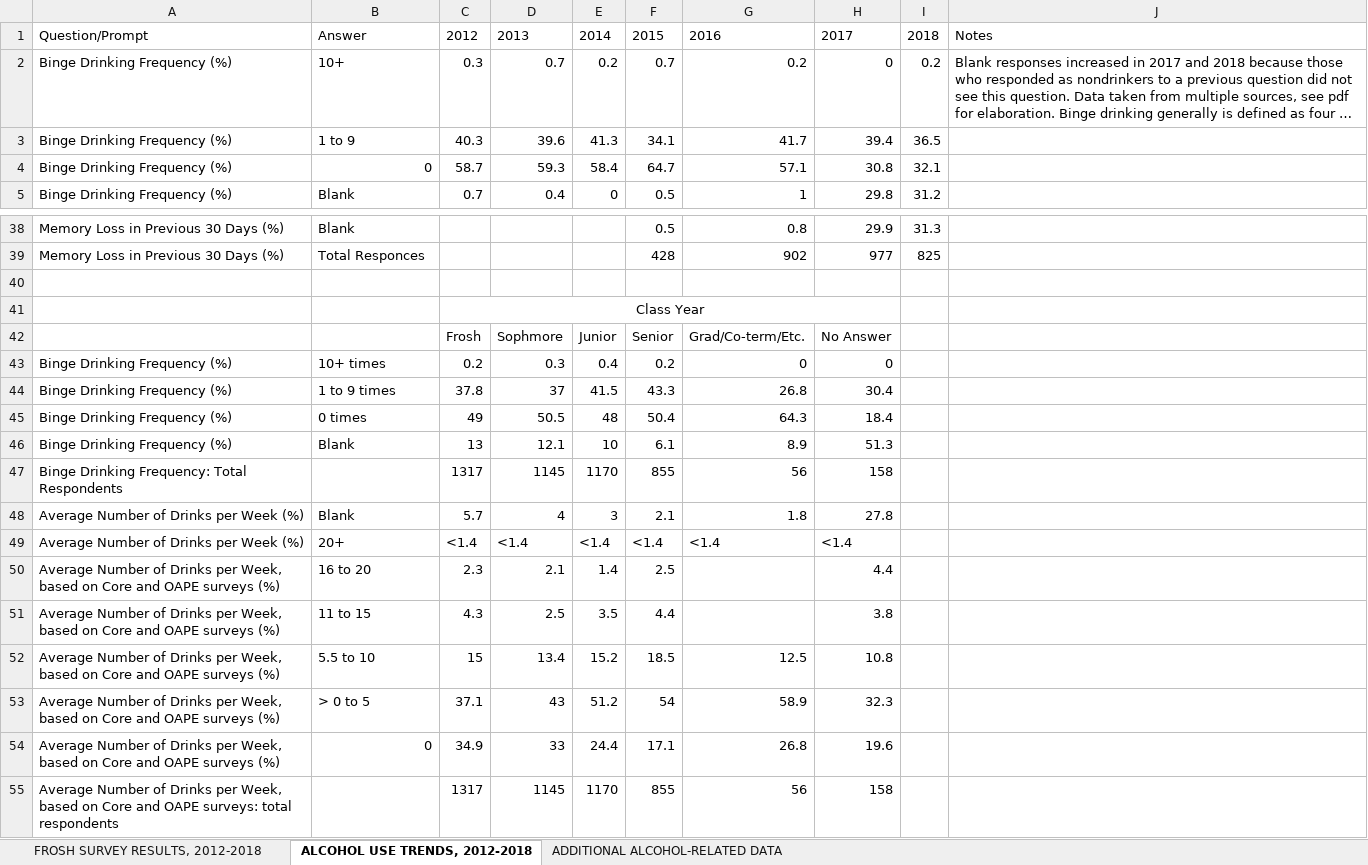
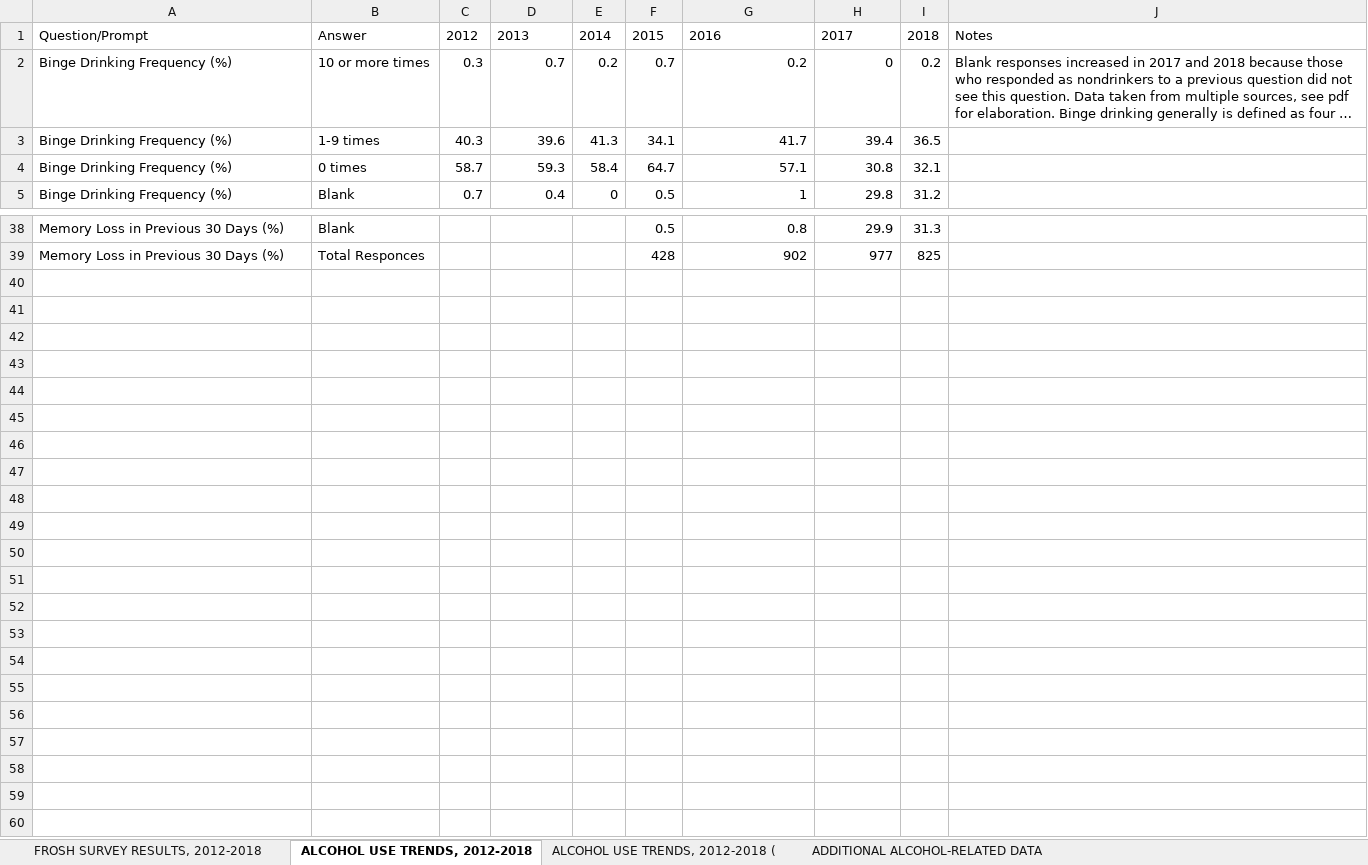
Before and after one commit to biosafetylvl5/Stanford-Alcohol, an Excel workbook: Formatted-Data/alcohol_trends_report_2018.xlsx, sheet ALCOHOL USE TRENDS, 2012-2018, drawn as a sheet; only a part is shown, gaps mark what is left out; long unchanged cells end in …; values as stored, in another font and other column widths than the file's, no borders; charts and pictures not drawn; the diff names each change by its address in the sheet, - before the commit and + after, or states it on an @@ line.

```diff
--- a/Formatted-Data/alcohol_trends_report_2018.xlsx (sheet ALCOHOL USE TRENDS, 2012-2018)
+++ b/Formatted-Data/alcohol_trends_report_2018.xlsx (sheet ALCOHOL USE TRENDS, 2012-2018)
+sheet tab: ALCOHOL USE TRENDS, 2012-2018 (
-B2: 10+
+B2: 10 or more times
-B3: 1 to 9
+B3: 1-9 times
-B4: 0
+B4: 0 times
-row 40: (empty)
-row 41:  |  | Class Year
-row 42:  |  | Frosh | Sophmore | Junior | Senior | Grad/Co-term/Etc. | No Answer
-row 43: Binge Drinking Frequency (%) | 10+ times | 0.2 | 0.3 | 0.4 | 0.2 | 0 | 0
-row 44: Binge Drinking Frequency (%) | 1 to 9 times | 37.8 | 37 | 41.5 | 43.3 | 26.8 | 30.4
-row 45: Binge Drinking Frequency (%) | 0 times | 49 | 50.5 | 48 | 50.4 | 64.3 | 18.4
-row 46: Binge Drinking Frequency (%) | Blank | 13 | 12.1 | 10 | 6.1 | 8.9 | 51.3
-row 47: Binge Drinking Frequency: Total Respondents |  | 1317 | 1145 | 1170 | 855 | 56 | 158
-row 48: Average Number of Drinks per Week (%) | Blank | 5.7 | 4 | 3 | 2.1 | 1.8 | 27.8
-row 49: Average Number of Drinks per Week (%) | 20+ | <1.4 | <1.4 | <1.4 | <1.4 | <1.4 | <1.4
-row 50: Average Number of Drinks per Week, based on Core and OAPE surveys (%) | 16 to 20 | 2.3 | 2.1 | 1.4 | 2.5 |  | 4.4
-row 51: Average Number of Drinks per Week, based on Core and OAPE surveys (%) | 11 to 15 | 4.3 | 2.5 | 3.5 | 4.4 |  | 3.8
-row 52: Average Number of Drinks per Week, based on Core and OAPE surveys (%) | 5.5 to 10 | 15 | 13.4 | 15.2 | 18.5 | 12.5 | 10.8
-row 53: Average Number of Drinks per Week, based on Core and OAPE surveys (%) | > 0 to 5 | 37.1 | 43 | 51.2 | 54 | 58.9 | 32.3
-row 54: Average Number of Drinks per Week, based on Core and OAPE surveys (%) | 0 | 34.9 | 33 | 24.4 | 17.1 | 26.8 | 19.6
-row 55: Average Number of Drinks per Week, based on Core and OAPE surveys: total respondents |  | 1317 | 1145 | 1170 | 855 | 56 | 158
```
Also changed, not shown: charts or pictures, 1 other file.
